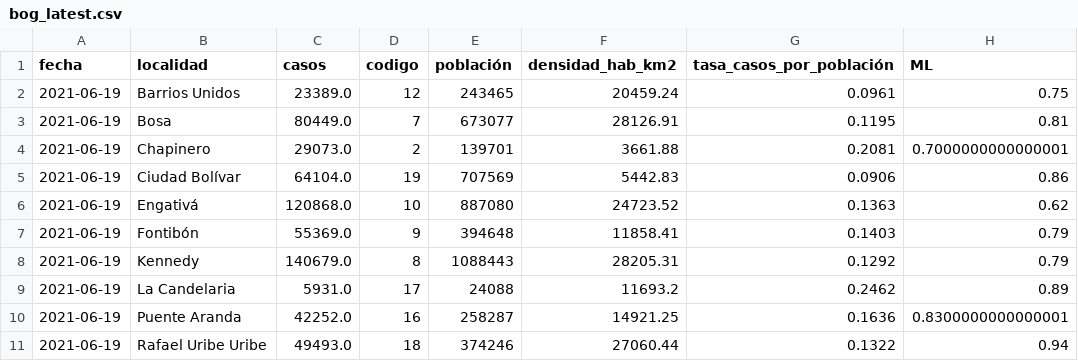
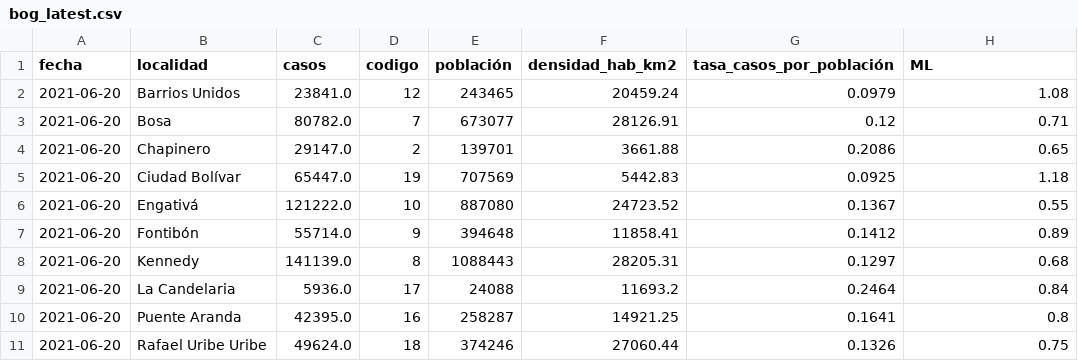
Before and after one commit to danielcs88/bogota_covid-19, a CSV file: datos/bog_latest.csv, drawn as a sheet; only a part is shown; the diff covers the shown part only.

```diff
--- a/datos/bog_latest.csv
+++ b/datos/bog_latest.csv
@@ -1,11 +1,11 @@
 fecha,localidad,casos,codigo,población,densidad_hab_km2,tasa_casos_por_población,ML
-2021-06-19,Barrios Unidos,23389.0,12,243465,20459.24,0.0961,0.75
-2021-06-19,Bosa,80449.0,7,673077,28126.91,0.1195,0.81
-2021-06-19,Chapinero,29073.0,2,139701,3661.88,0.2081,0.7000000000000001
-2021-06-19,Ciudad Bolívar,64104.0,19,707569,5442.83,0.0906,0.86
-2021-06-19,Engativá,120868.0,10,887080,24723.52,0.1363,0.62
-2021-06-19,Fontibón,55369.0,9,394648,11858.41,0.1403,0.79
-2021-06-19,Kennedy,140679.0,8,1088443,28205.31,0.1292,0.79
-2021-06-19,La Candelaria,5931.0,17,24088,11693.2,0.2462,0.89
-2021-06-19,Puente Aranda,42252.0,16,258287,14921.25,0.1636,0.8300000000000001
-2021-06-19,Rafael Uribe Uribe,49493.0,18,374246,27060.44,0.1322,0.94
+2021-06-20,Barrios Unidos,23841.0,12,243465,20459.24,0.0979,1.08
+2021-06-20,Bosa,80782.0,7,673077,28126.91,0.12,0.71
+2021-06-20,Chapinero,29147.0,2,139701,3661.88,0.2086,0.65
+2021-06-20,Ciudad Bolívar,65447.0,19,707569,5442.83,0.0925,1.18
+2021-06-20,Engativá,121222.0,10,887080,24723.52,0.1367,0.55
+2021-06-20,Fontibón,55714.0,9,394648,11858.41,0.1412,0.89
+2021-06-20,Kennedy,141139.0,8,1088443,28205.31,0.1297,0.68
+2021-06-20,La Candelaria,5936.0,17,24088,11693.2,0.2464,0.84
+2021-06-20,Puente Aranda,42395.0,16,258287,14921.25,0.1641,0.8
+2021-06-20,Rafael Uribe Uribe,49624.0,18,374246,27060.44,0.1326,0.75
```
Also changed, not shown: 24 edited cells elsewhere in this file, datos/cronologia.csv, datos/rt_bta_localidades.csv, 23 other files.
